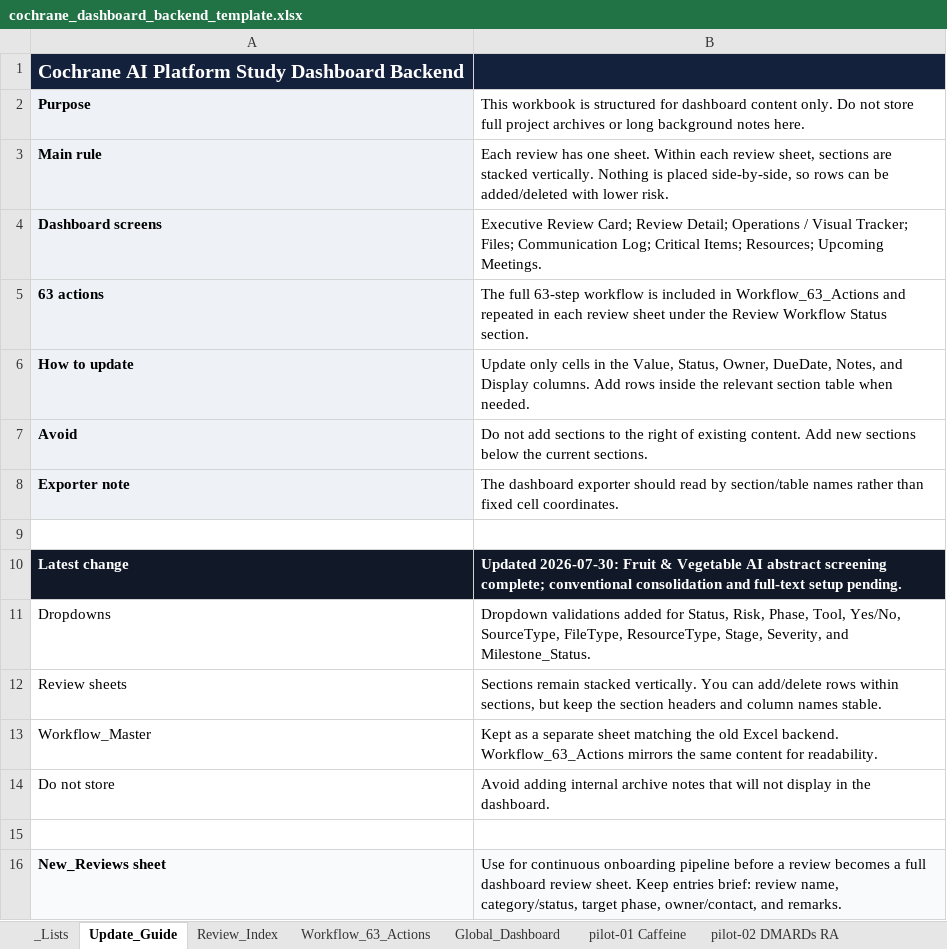
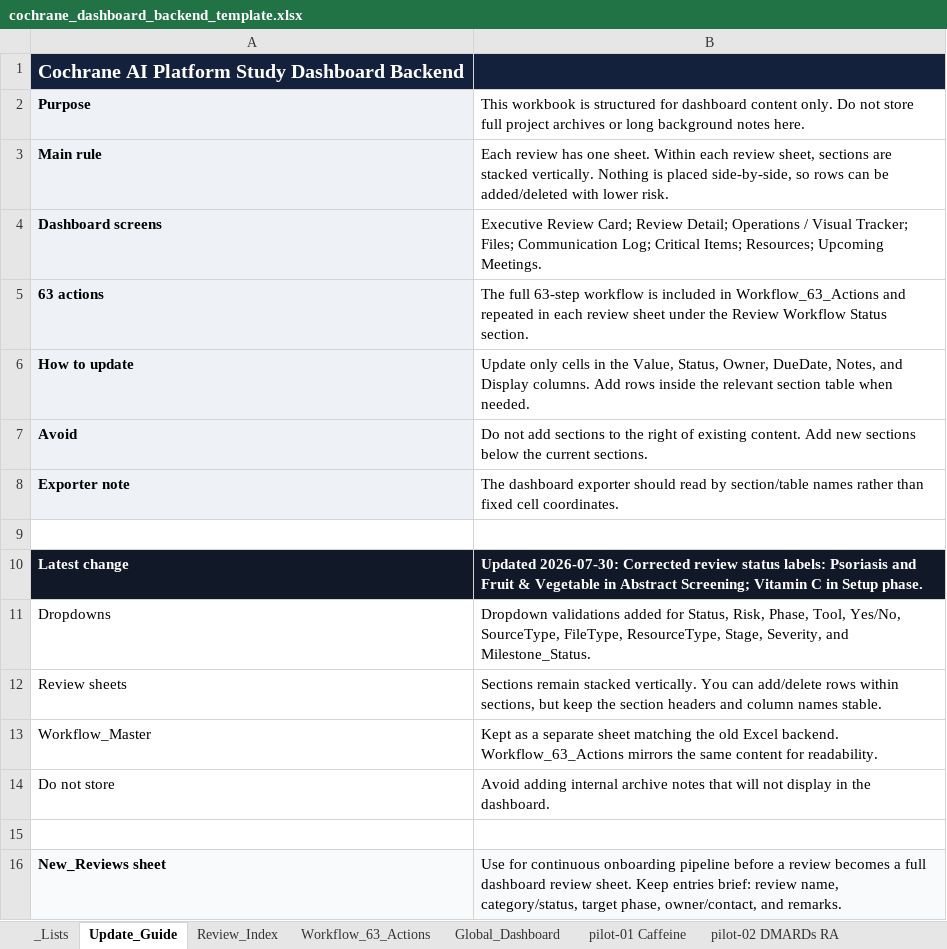
Before and after one commit to pkrishnakishore/Cochrane, an Excel workbook: Downloads/pkrishnakishore-Cochrane-2d9e7d5/pkrishnakishore-Cochrane-2d9e7d5/AI-Platform-Study/dashboard/cochrane_dashboard_backend_template.xlsx, sheet Update_Guide, drawn as a sheet; values as stored, in another font and other column widths than the file's, no borders; the diff names each change by its address in the sheet, - before the commit and + after, or states it on an @@ line.

Commit message:
Correct review status labels

```diff
--- a/Downloads/pkrishnakishore-Cochrane-2d9e7d5/pkrishnakishore-Cochrane-2d9e7d5/AI-Platform-Study/dashboard/cochrane_dashboard_backend_template.xlsx (sheet Update_Guide)
+++ b/Downloads/pkrishnakishore-Cochrane-2d9e7d5/pkrishnakishore-Cochrane-2d9e7d5/AI-Platform-Study/dashboard/cochrane_dashboard_backend_template.xlsx (sheet Update_Guide)
-B10: Updated 2026-07-30: Fruit & Vegetable AI abstract screening complete; conventional consolidation and full-text setup pending.
+B10: Updated 2026-07-30: Corrected review status labels: Psoriasis and Fruit & Vegetable in Abstract Screening; Vitamin C in Setup phase.
```
Also changed, not shown: sheet Review_Index, sheet phase1-03 Fruit & Veg, Downloads/pkrishnakishore-Cochrane-2d9e7d5/pkrishnakishore-Cochrane-2d9e7d5/AI-Platform-Study/dashboard/data/cochrane_dashboard_backend_template.xlsx.
